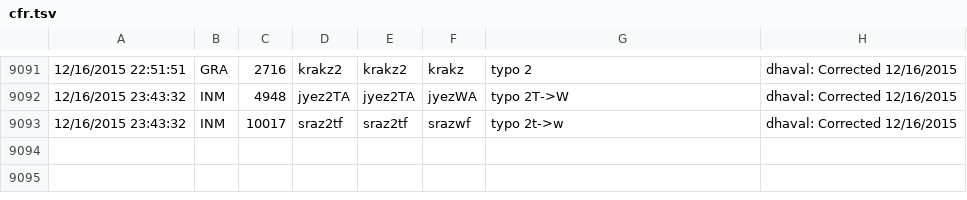
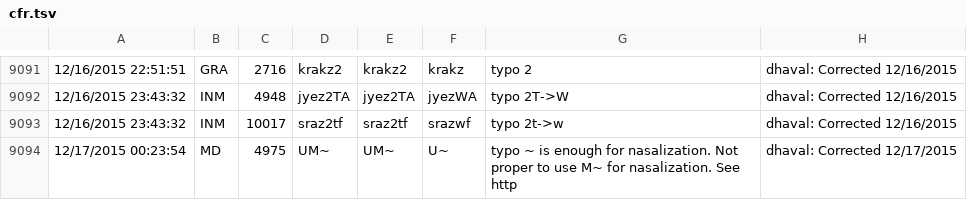
Before and after one commit to sanskrit-lexicon/CORRECTIONS, a TSV file: cfr.tsv, drawn as a sheet; only a part is shown, gaps mark what is left out.

```diff
--- a/cfr.tsv
+++ b/cfr.tsv
@@ -9093 +9093,2 @@
 12/16/2015 23:43:32	INM	10017	sraz2tf	sraz2tf	srazwf	typo 2t->w	dhaval: Corrected 12/16/2015
+12/17/2015 00:23:54	MD	4975	UM~	UM~	U~	typo ~ is enough for nasalization. Not proper to use M~ for nasalization. See http	dhaval: Corrected 12/17/2015
```
Also changed, not shown: 3 other files.
